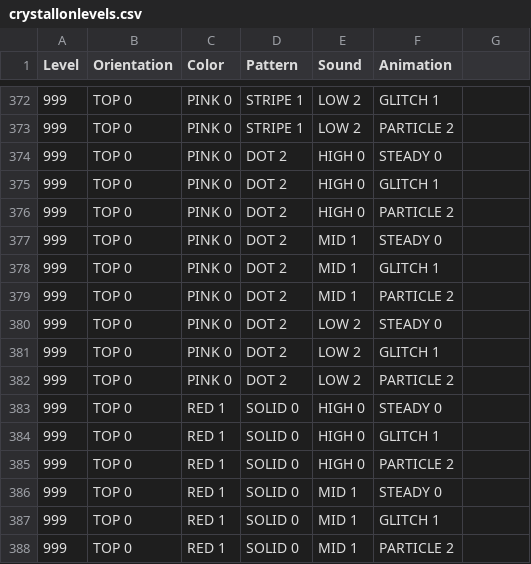
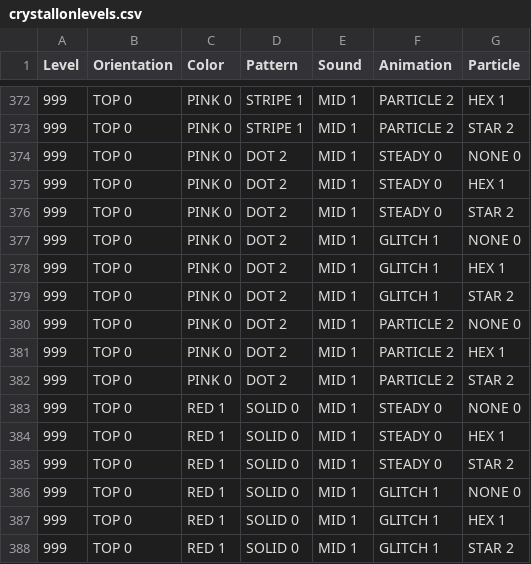
Before and after one commit to phoenixperry/crystallography, a CSV file: Tools/LevelTool/crystallonlevels.csv, drawn as a sheet; only a part is shown, gaps mark what is left out; the diff covers the shown part only.

Commit message:
Added first pass support for Particle Effect quality

```diff
--- a/Tools/LevelTool/crystallonlevels.csv
+++ b/Tools/LevelTool/crystallonlevels.csv
@@ -1 +1 @@
-Level,Orientation,Color,Pattern,Sound,Animation
+Level,Orientation,Color,Pattern,Sound,Animation,Particle
@@ -372,17 +372,17 @@ Level,Orientation,Color,Pattern,Sound,Animation
-999,TOP 0,PINK 0,STRIPE 1,LOW 2,GLITCH 1
-999,TOP 0,PINK 0,STRIPE 1,LOW 2,PARTICLE 2
-999,TOP 0,PINK 0,DOT 2,HIGH 0,STEADY 0
-999,TOP 0,PINK 0,DOT 2,HIGH 0,GLITCH 1
-999,TOP 0,PINK 0,DOT 2,HIGH 0,PARTICLE 2
-999,TOP 0,PINK 0,DOT 2,MID 1,STEADY 0
-999,TOP 0,PINK 0,DOT 2,MID 1,GLITCH 1
-999,TOP 0,PINK 0,DOT 2,MID 1,PARTICLE 2
-999,TOP 0,PINK 0,DOT 2,LOW 2,STEADY 0
-999,TOP 0,PINK 0,DOT 2,LOW 2,GLITCH 1
-999,TOP 0,PINK 0,DOT 2,LOW 2,PARTICLE 2
-999,TOP 0,RED 1,SOLID 0,HIGH 0,STEADY 0
-999,TOP 0,RED 1,SOLID 0,HIGH 0,GLITCH 1
-999,TOP 0,RED 1,SOLID 0,HIGH 0,PARTICLE 2
-999,TOP 0,RED 1,SOLID 0,MID 1,STEADY 0
-999,TOP 0,RED 1,SOLID 0,MID 1,GLITCH 1
-999,TOP 0,RED 1,SOLID 0,MID 1,PARTICLE 2
+999,TOP 0,PINK 0,STRIPE 1,MID 1,PARTICLE 2,HEX 1
+999,TOP 0,PINK 0,STRIPE 1,MID 1,PARTICLE 2,STAR 2
+999,TOP 0,PINK 0,DOT 2,MID 1,STEADY 0,NONE 0
+999,TOP 0,PINK 0,DOT 2,MID 1,STEADY 0,HEX 1
+999,TOP 0,PINK 0,DOT 2,MID 1,STEADY 0,STAR 2
+999,TOP 0,PINK 0,DOT 2,MID 1,GLITCH 1,NONE 0
+999,TOP 0,PINK 0,DOT 2,MID 1,GLITCH 1,HEX 1
+999,TOP 0,PINK 0,DOT 2,MID 1,GLITCH 1,STAR 2
+999,TOP 0,PINK 0,DOT 2,MID 1,PARTICLE 2,NONE 0
+999,TOP 0,PINK 0,DOT 2,MID 1,PARTICLE 2,HEX 1
+999,TOP 0,PINK 0,DOT 2,MID 1,PARTICLE 2,STAR 2
+999,TOP 0,RED 1,SOLID 0,MID 1,STEADY 0,NONE 0
+999,TOP 0,RED 1,SOLID 0,MID 1,STEADY 0,HEX 1
+999,TOP 0,RED 1,SOLID 0,MID 1,STEADY 0,STAR 2
+999,TOP 0,RED 1,SOLID 0,MID 1,GLITCH 1,NONE 0
+999,TOP 0,RED 1,SOLID 0,MID 1,GLITCH 1,HEX 1
+999,TOP 0,RED 1,SOLID 0,MID 1,GLITCH 1,STAR 2
```
Also changed, not shown: 150 edited cells elsewhere in this file, 14 other files.
